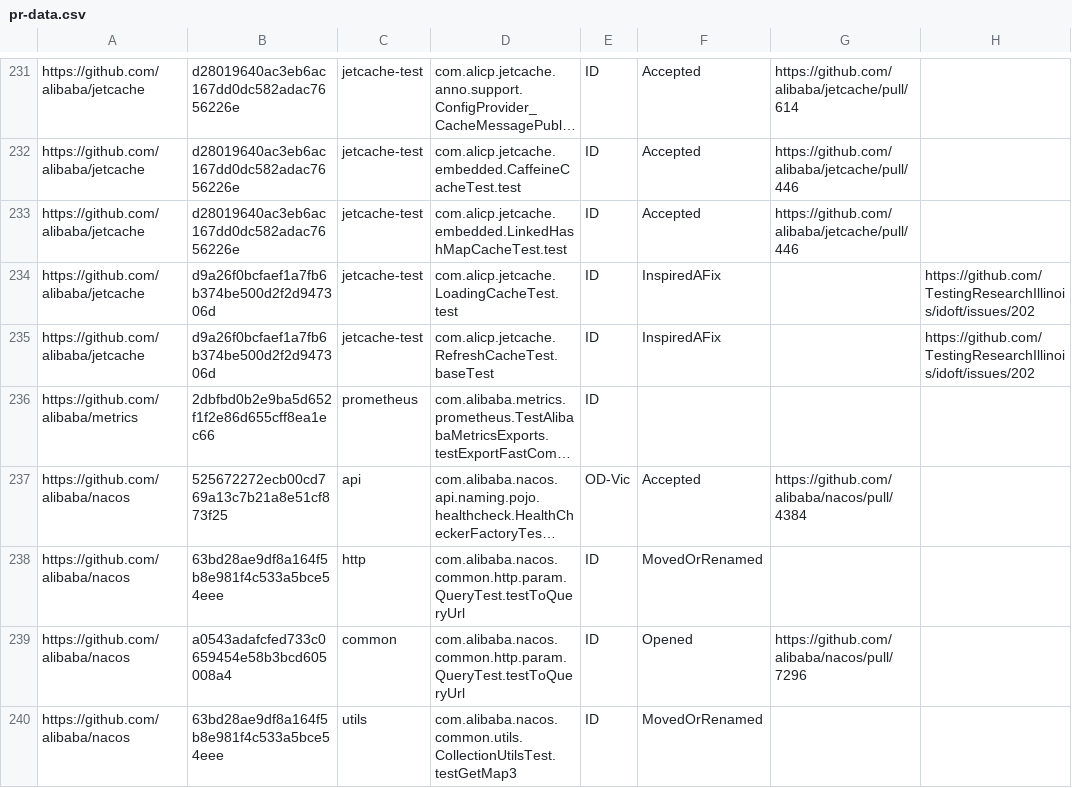
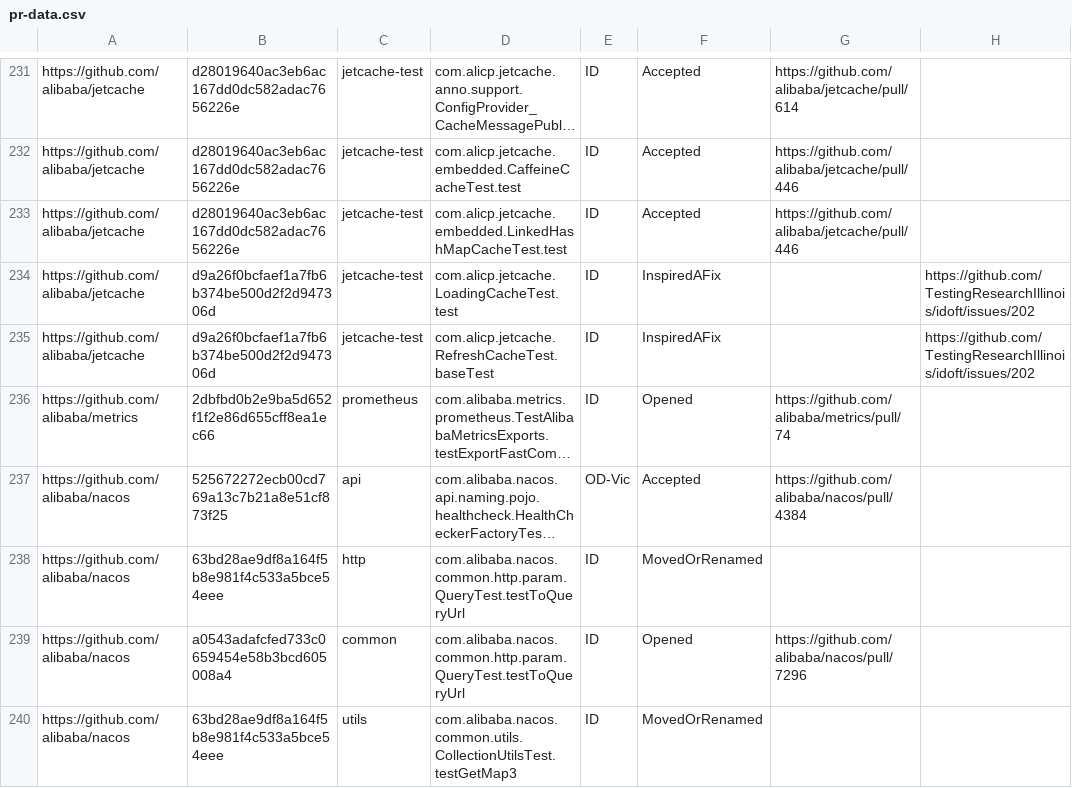
Before and after one commit to TestingResearchIllinois/idoft, a CSV file: pr-data.csv, drawn as a sheet; only a part is shown, gaps mark what is left out; long unchanged cells end in …; the diff names each change by its address in the sheet, - before the commit and + after, or states it on an @@ line.

Commit message:
fix flaky test for alibaba/metrics

```diff
--- a/pr-data.csv
+++ b/pr-data.csv
-F236: (empty)
+F236: Opened
-G236: (empty)
+G236: https://github.com/alibaba/metrics/pull/74
```
